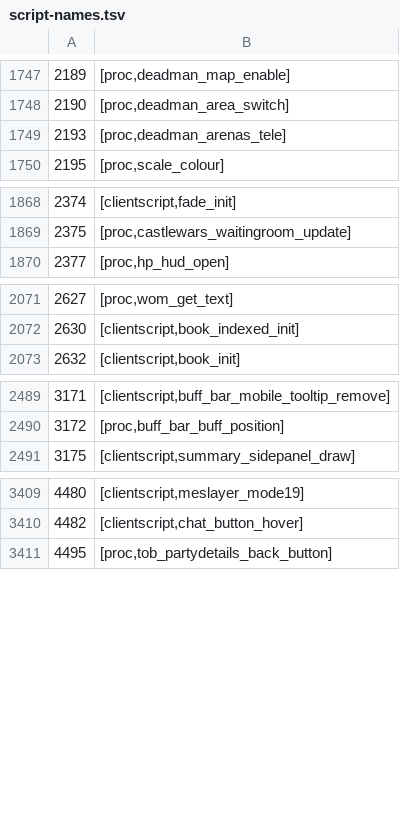
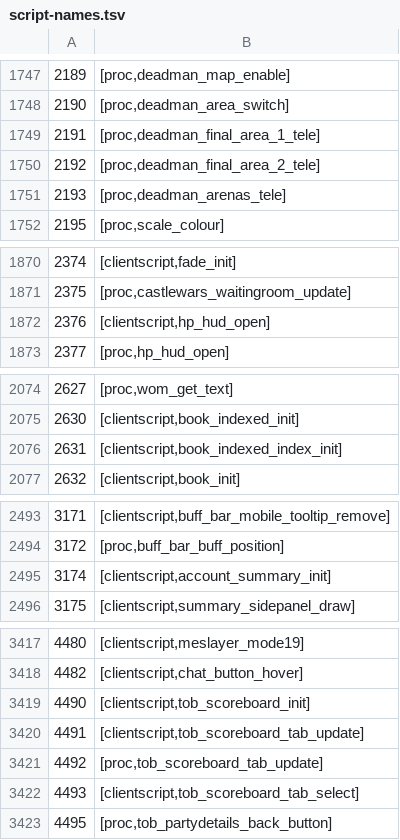
Before and after one commit to ThatGamerBlue/cs2-decompiler, a TSV file: src/main/resources/org/runestar/cs2/script-names.tsv, drawn as a sheet; only a part is shown, gaps mark what is left out; the diff covers the shown part only; the diff names each change by its address in the sheet, - before the commit and + after, or states it on an @@ line.

```diff
--- a/src/main/resources/org/runestar/cs2/script-names.tsv
+++ b/src/main/resources/org/runestar/cs2/script-names.tsv
+row 1749: 2191 | [proc,deadman_final_area_1_tele]
+row 1750: 2192 | [proc,deadman_final_area_2_tele]
+row 1872: 2376 | [clientscript,hp_hud_open]
+row 2076: 2631 | [clientscript,book_indexed_index_init]
+row 2495: 3174 | [clientscript,account_summary_init]
+row 3419: 4490 | [clientscript,tob_scoreboard_init]
+row 3420: 4491 | [clientscript,tob_scoreboard_tab_update]
+row 3421: 4492 | [proc,tob_scoreboard_tab_update]
+row 3422: 4493 | [clientscript,tob_scoreboard_tab_select]
```
Also changed, not shown: 63 added rows elsewhere in this file, 2 other files.
